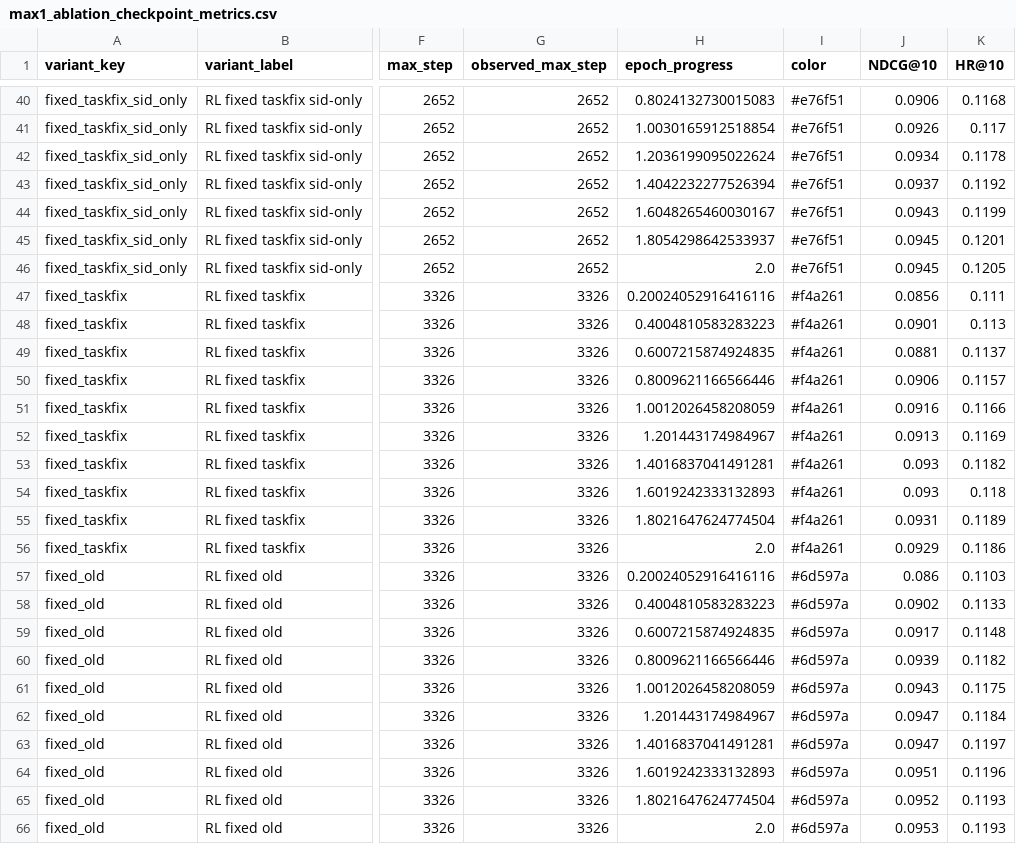
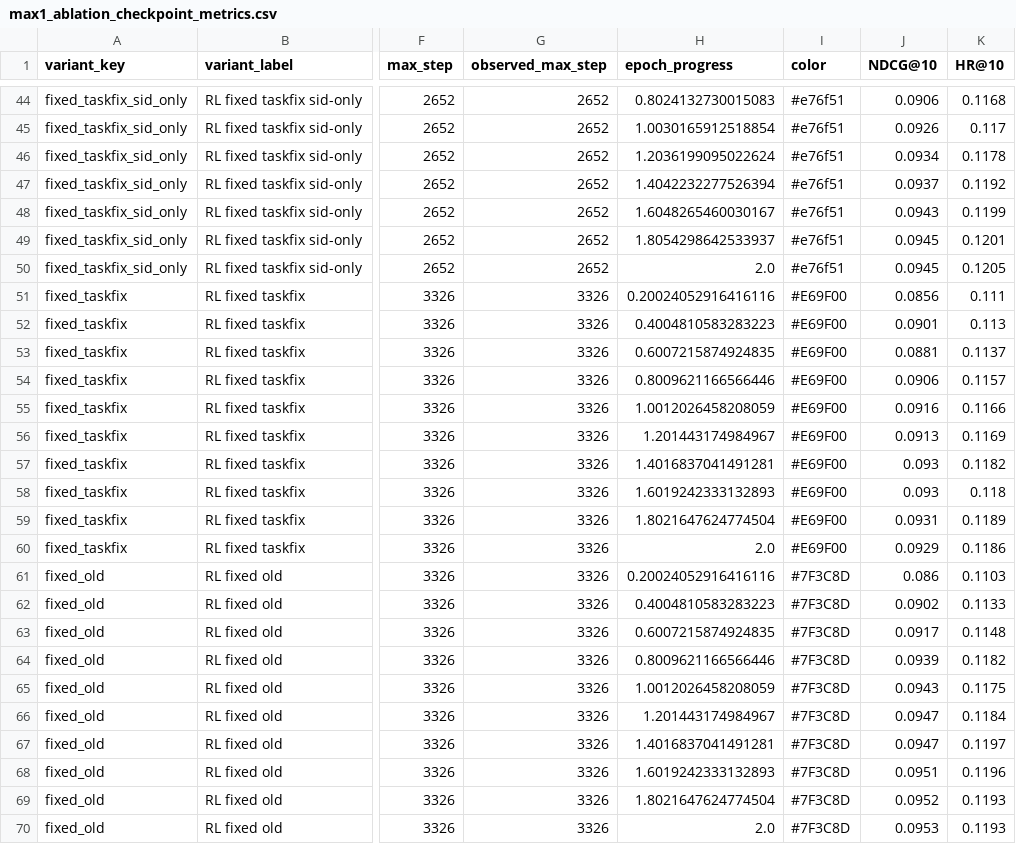
Before and after one commit to WncFht/GenRec, a CSV file: docs/assets/2026-04-16-instruments-dynamic-hint-max1-ablation/max1_ablation_checkpoint_metrics.csv, drawn as a sheet; only a part is shown, gaps mark what is left out; addresses are those after the commit; the diff covers the shown part only; the diff names each change by its address in the sheet, - before the commit and + after, or states it on an @@ line.

Commit message:
style(rl): increase max1 plot color contrast

```diff
--- a/docs/assets/2026-04-16-instruments-dynamic-hint-max1-ablation/max1_ablation_checkpoint_metrics.csv
+++ b/docs/assets/2026-04-16-instruments-dynamic-hint-max1-ablation/max1_ablation_checkpoint_metrics.csv
-I51:I60 (color): #f4a261
+I51:I60 (color): #E69F00
-I61:I70 (color): #6d597a
+I61:I70 (color): #7F3C8D
```
Also changed, not shown: 4 added rows and 20 edited cells elsewhere in this file, docs/assets/2026-04-16-instruments-dynamic-hint-max1-ablation/max1_ablation_best_summary.csv, 4 other files.
